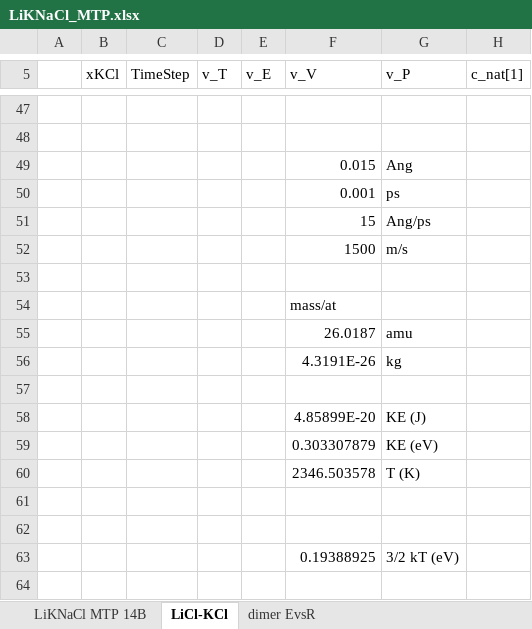
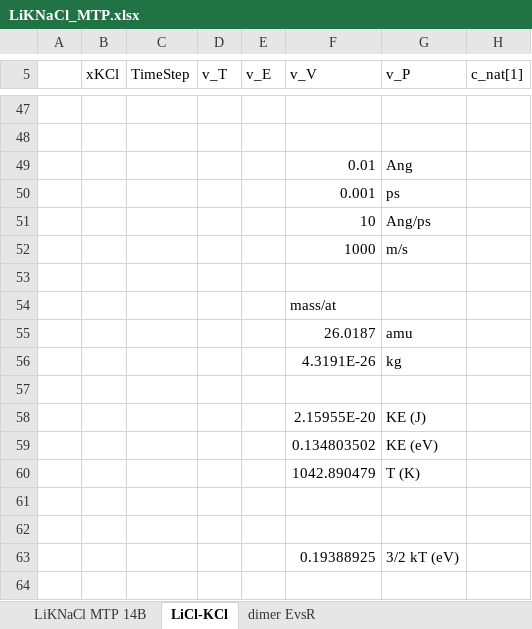
Before and after one commit to benbeeler/spreadsheets, an Excel workbook: SALT/LiKNaCl_MTP.xlsx, sheet LiCl-KCl, drawn as a sheet; only a part is shown, gaps mark what is left out; values as stored, in another font and other column widths than the file's, no borders; charts and pictures not drawn; the diff names each change by its address in the sheet, - before the commit and + after, or states it on an @@ line.

```diff
--- a/SALT/LiKNaCl_MTP.xlsx (sheet LiCl-KCl)
+++ b/SALT/LiKNaCl_MTP.xlsx (sheet LiCl-KCl)
-F49 (v_V): 0.015
+F49 (v_V): 0.01
-F51 (v_V): 15
+F51 (v_V): 10
-F52 (v_V): 1500
+F52 (v_V): 1000
-F58 (v_V): 4.85899E-20
+F58 (v_V): 2.15955E-20
-F59 (v_V): 0.303307879
+F59 (v_V): 0.134803502
-F60 (v_V): 2346.503578
+F60 (v_V): 1042.890479
```
Also changed, not shown: 4 other files.
